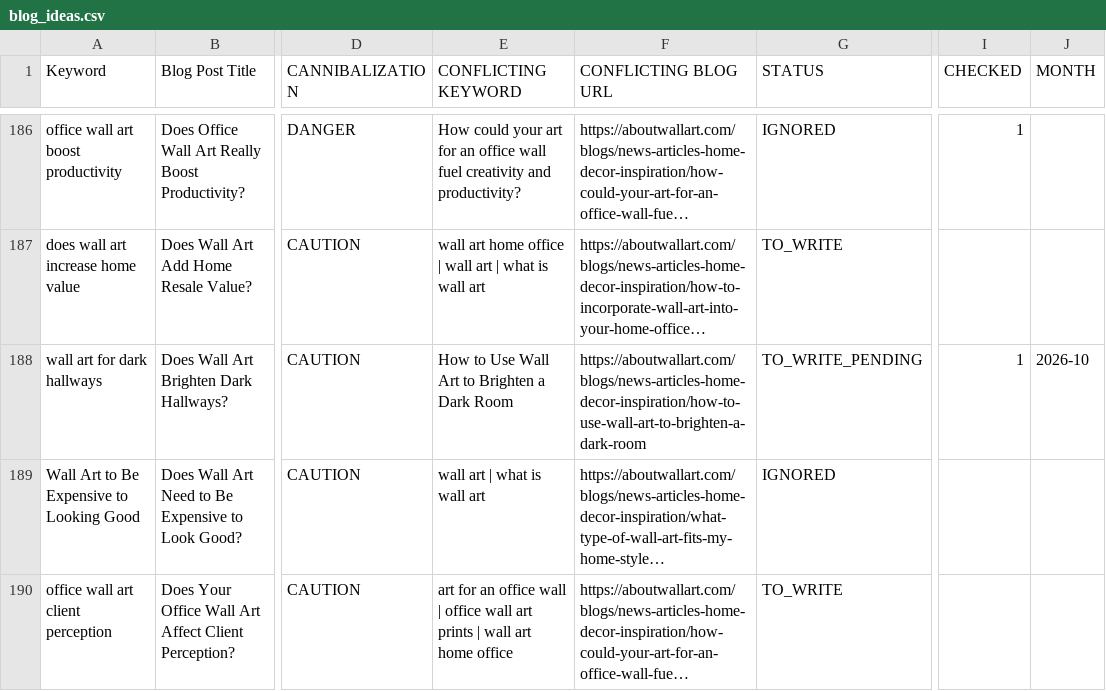
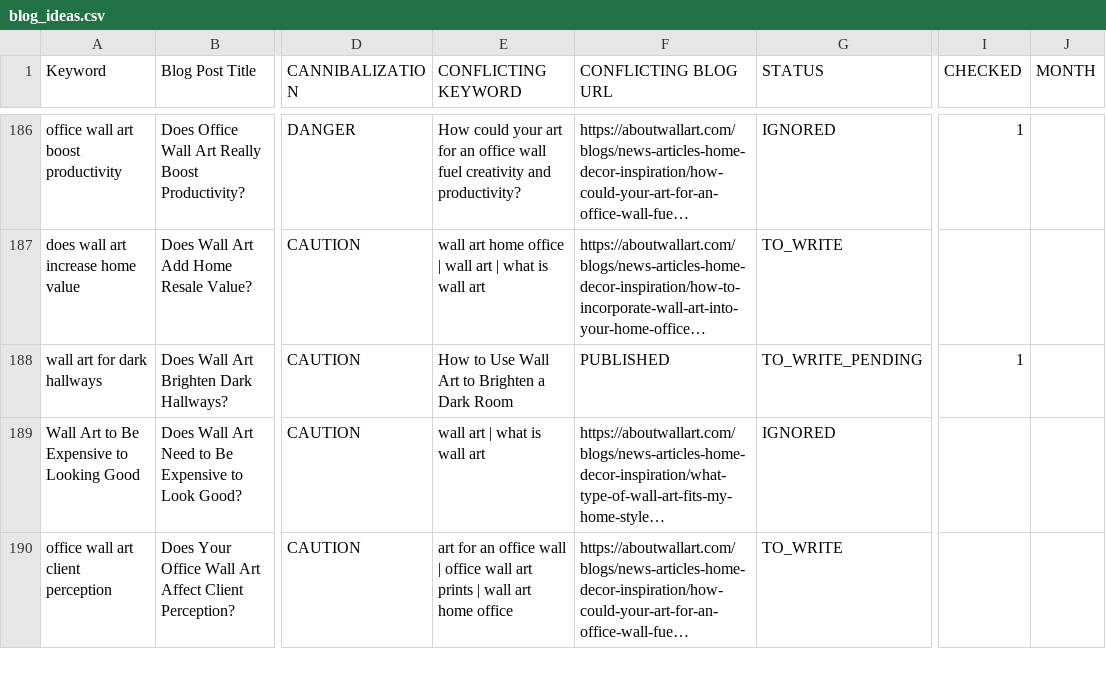
Before and after one commit to aboutwallart/seo-tools, a CSV file: data/blog_ideas.csv, drawn as a sheet; only a part is shown, gaps mark what is left out; long unchanged cells end in …; the diff names each change by its address in the sheet, - before the commit and + after, or states it on an @@ line.

Commit message:
Blog published: Does Wall Art Brighten Dark Hallways?

```diff
--- a/data/blog_ideas.csv
+++ b/data/blog_ideas.csv
-F188 (CONFLICTING BLOG URL): https://aboutwallart.com/blogs/news-articles-home-decor-inspiration/how-to-use-wall-art-to-brighten-a-dark-room
+F188 (CONFLICTING BLOG URL): PUBLISHED
-J188 (MONTH): 2026-10
+J188 (MONTH): (empty)
```
